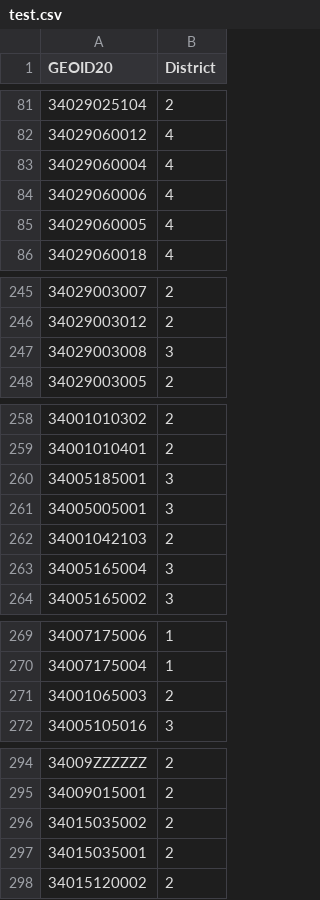
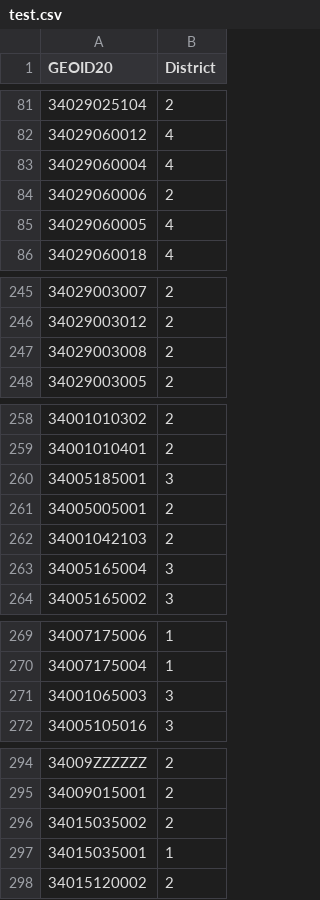
Before and after one commit to abduraqil/Redistricting, a CSV file: Recitation Maps/test.csv, drawn as a sheet; only a part is shown, gaps mark what is left out; the diff covers the shown part only.

```diff
--- a/Recitation Maps/test.csv
+++ b/Recitation Maps/test.csv
@@ -83,3 +83,3 @@ GEOID20,District
 34029060004,4
-34029060006,4
+34029060006,2
 34029060005,4
@@ -246,3 +246,3 @@ GEOID20,District
 34029003012,2
-34029003008,3
+34029003008,2
 34029003005,2
@@ -260,3 +260,3 @@ GEOID20,District
 34005185001,3
-34005005001,3
+34005005001,2
 34001042103,2
@@ -270,3 +270,3 @@ GEOID20,District
 34007175004,1
-34001065003,2
+34001065003,3
 34005105016,3
@@ -296,3 +296,3 @@ GEOID20,District
 34015035002,2
-34015035001,2
+34015035001,1
 34015120002,2
```
Also changed, not shown: 31 edited cells elsewhere in this file, 2 other files.
